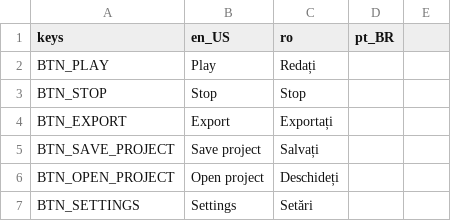
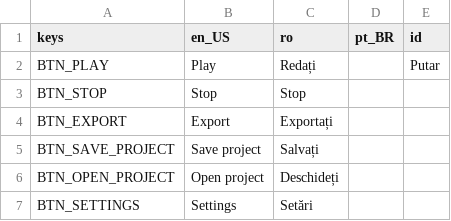
Before and after one commit to pattlebass/Music-DJ, a CSV file: languages/text.csv, drawn as a sheet; only a part is shown.

Commit message:
Update text.csv

```diff
--- a/languages/text.csv
+++ b/languages/text.csv
@@ -1,3 +1,3 @@
-keys,en_US,ro,pt_BR
-BTN_PLAY,Play,Redați,
+keys,en_US,ro,pt_BR,id
+BTN_PLAY,Play,Redați,,Putar
 BTN_STOP,Stop,Stop,
```
